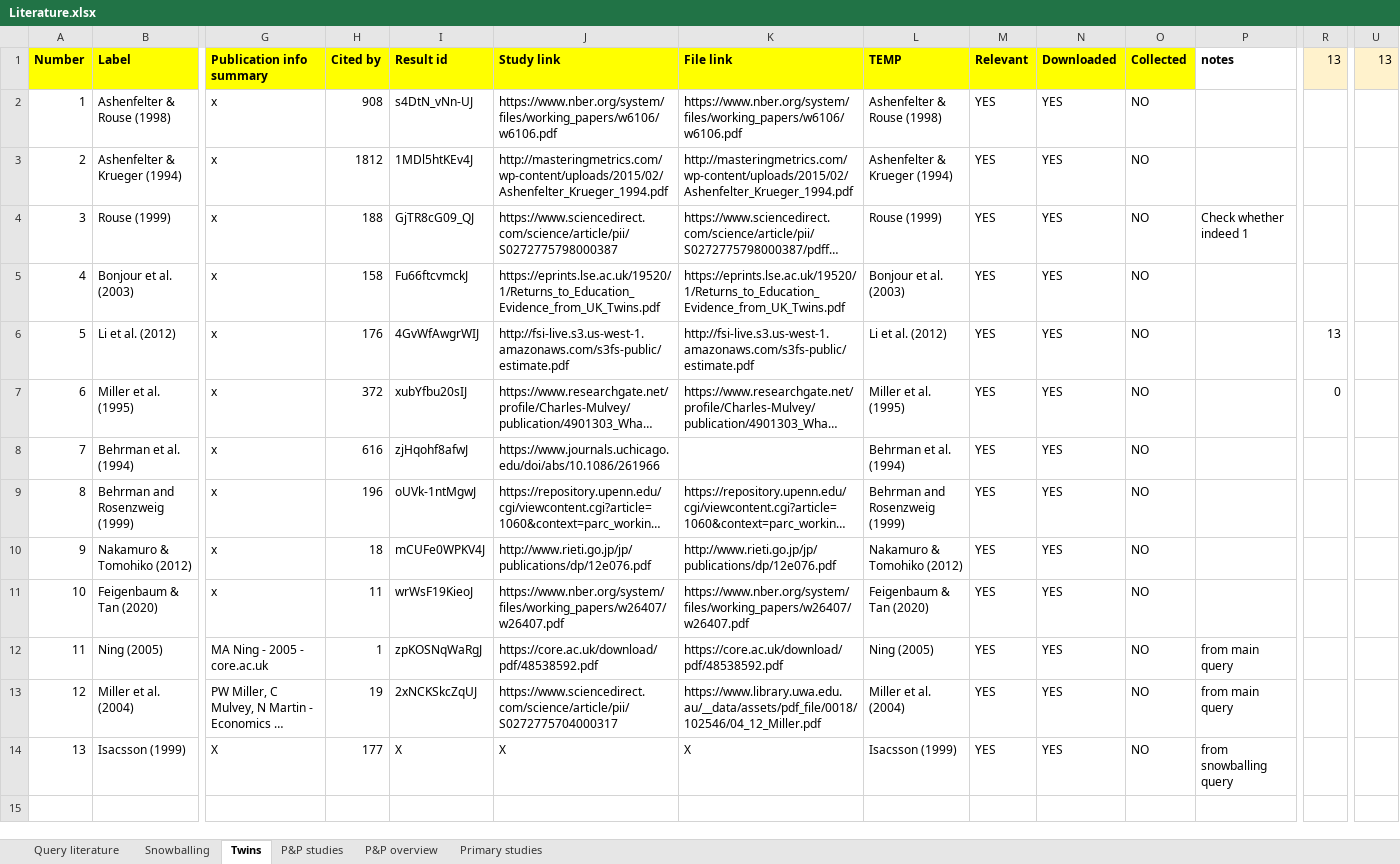
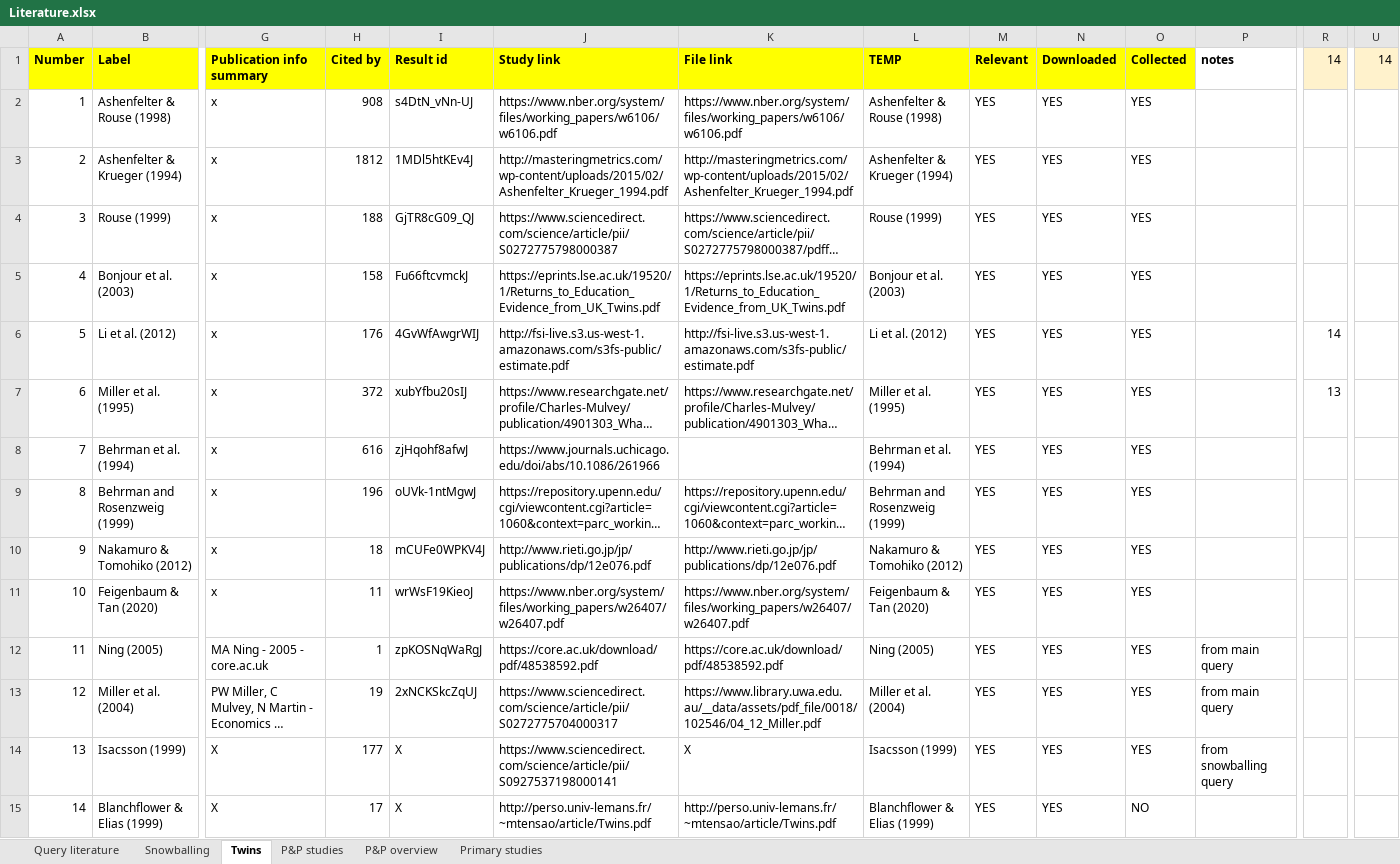
Before and after one commit to PetrCala/Diploma-Thesis, an Excel workbook: Literature/Literature.xlsx, sheet Twins, drawn as a sheet; only a part is shown, gaps mark what is left out; long unchanged cells end in …; values as stored, in another font and other column widths than the file's, no borders; conditional formats not drawn; rows hold the shown columns only; the diff names each change by its address in the sheet, - before the commit and + after, or states it on an @@ line.

Commit message:
Added even more twin data, updated the literature file

```diff
--- a/Literature/Literature.xlsx (sheet Twins)
+++ b/Literature/Literature.xlsx (sheet Twins)
-R1: 13
+R1: 14
-U1: 13
+U1: 14
-O2:O14 (Collected): NO
+O2:O14 (Collected): YES
-P4 (notes): Check whether indeed 1
+P4 (notes): (empty)
-R6 (14): 13
+R6 (14): 14
-R7 (14): 0
+R7 (14): 13
-J14 (Study link): X
+J14 (Study link): https://www.sciencedirect.com/science/article/pii/S0927537198000141
+row 15: 14 | Blanchflower & Elias (1999) | X | 17 | X | http://perso.univ-lemans.fr/~mtensao/article/Twins.pdf | http://perso.univ-lemans.fr/~mtensao/article/Twins.pdf | Blanchflower & Elias (1999) | YES | YES | NO
```
Also changed, not shown: sheet Query literature, Data/twin_data_master_thesis_cala.xlsm.
